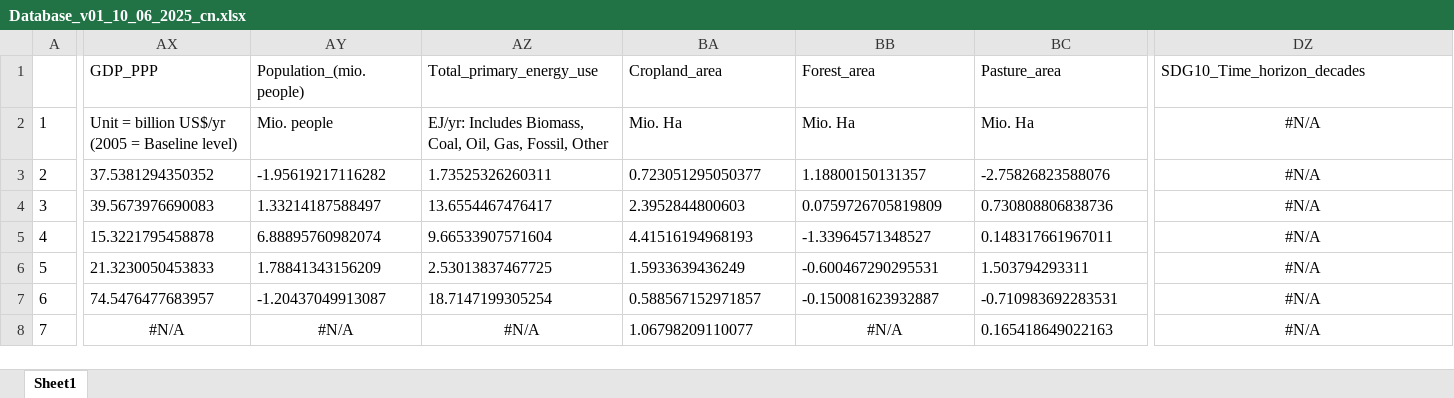
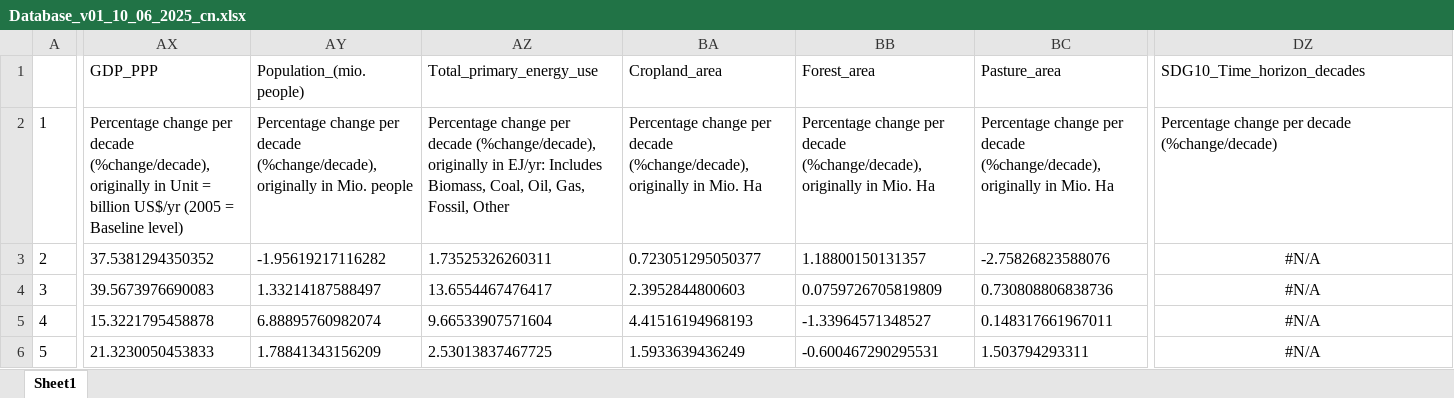
Before and after one commit to CNeu-hub/Transpath_scenarios_database, an Excel workbook: Output/Database_v01_10_06_2025_cn.xlsx, sheet Sheet1, drawn as a sheet; only a part is shown, gaps mark what is left out; the shorter side is filled out with more unchanged rows; values as stored, in another font and other column widths than the file's, no borders; the diff covers the shown part only; the diff names each change by its address in the sheet, - before the commit and + after, or states it on an @@ line.

```diff
--- a/Output/Database_v01_10_06_2025_cn.xlsx (sheet Sheet1)
+++ b/Output/Database_v01_10_06_2025_cn.xlsx (sheet Sheet1)
-AX2: Unit =…
+AX2: Percentage change per decade (%change/decade), originally in Unit =…
-AY2: Mio. people
+AY2: Percentage change per decade (%change/decade), originally in Mio. people
-AZ2: EJ/yr: Includes…
+AZ2: Percentage change per decade (%change/decade), originally in EJ/yr: Includes…
-BA2: Mio. Ha
+BA2: Percentage change per decade (%change/decade), originally in Mio. Ha
-BB2: Mio. Ha
+BB2: Percentage change per decade (%change/decade), originally in Mio. Ha
-BC2: Mio. Ha
+BC2: Percentage change per decade (%change/decade), originally in Mio. Ha
-DZ2: #N/A
+DZ2: Percentage change per decade (%change/decade)
-DZ2 alignment: center
+DZ2 alignment: left
```
Also changed, not shown: 100 edited cells elsewhere in this sheet, Input/final_output_col_text_description.xlsx, 1 other file.
